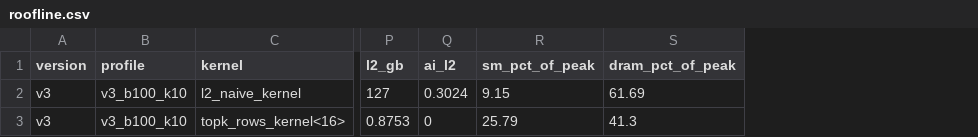
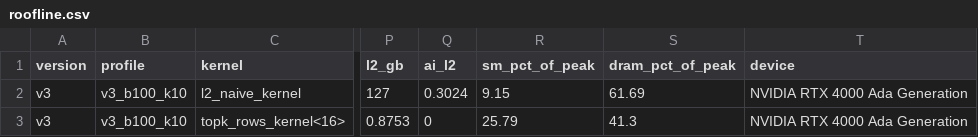
Before and after one commit to gpu-vecsearch/GPU-vector-search, a CSV file: results/roofline.csv, drawn as a sheet; only a part is shown, gaps mark what is left out; the diff names each change by its address in the sheet, - before the commit and + after, or states it on an @@ line.

```diff
--- a/results/roofline.csv
+++ b/results/roofline.csv
+column T (device), rows 2-3: NVIDIA RTX 4000 Ada Generation | NVIDIA RTX 4000 Ada Generation
```
Also changed, not shown: 5 other files.
